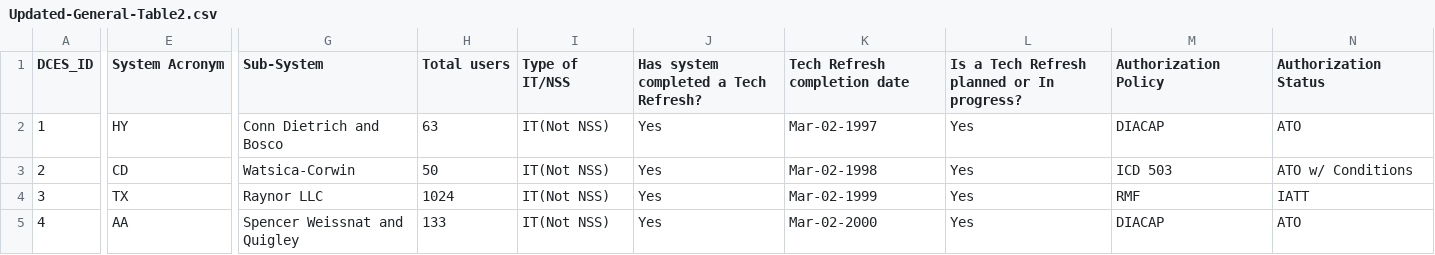
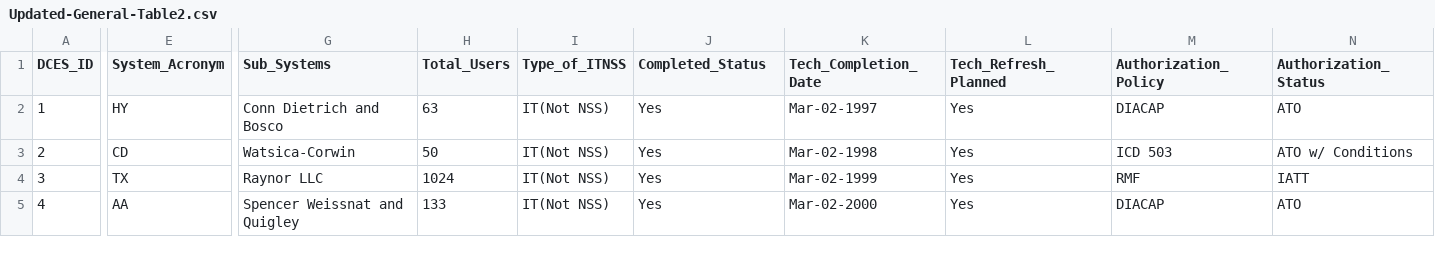
Before and after one commit to bemakpor/fileholder, a CSV file: Updated-General-Table2.csv, drawn as a sheet; only a part is shown, gaps mark what is left out; the diff names each change by its address in the sheet, - before the commit and + after, or states it on an @@ line.

Commit message:
Add files via upload

```diff
--- a/Updated-General-Table2.csv
+++ b/Updated-General-Table2.csv
-E1: System Acronym
+E1: System_Acronym
-G1: Sub-System
+G1: Sub_Systems
-H1: Total users
+H1: Total_Users
-I1: Type of IT/NSS
+I1: Type_of_ITNSS
-J1: Has system completed a Tech Refresh?
+J1: Completed_Status
-K1: Tech Refresh completion date
+K1: Tech_Completion_Date
-L1: Is a Tech Refresh planned or In progress?
+L1: Tech_Refresh_Planned
-M1: Authorization Policy
+M1: Authorization_Policy
-N1: Authorization Status
+N1: Authorization_Status
```
